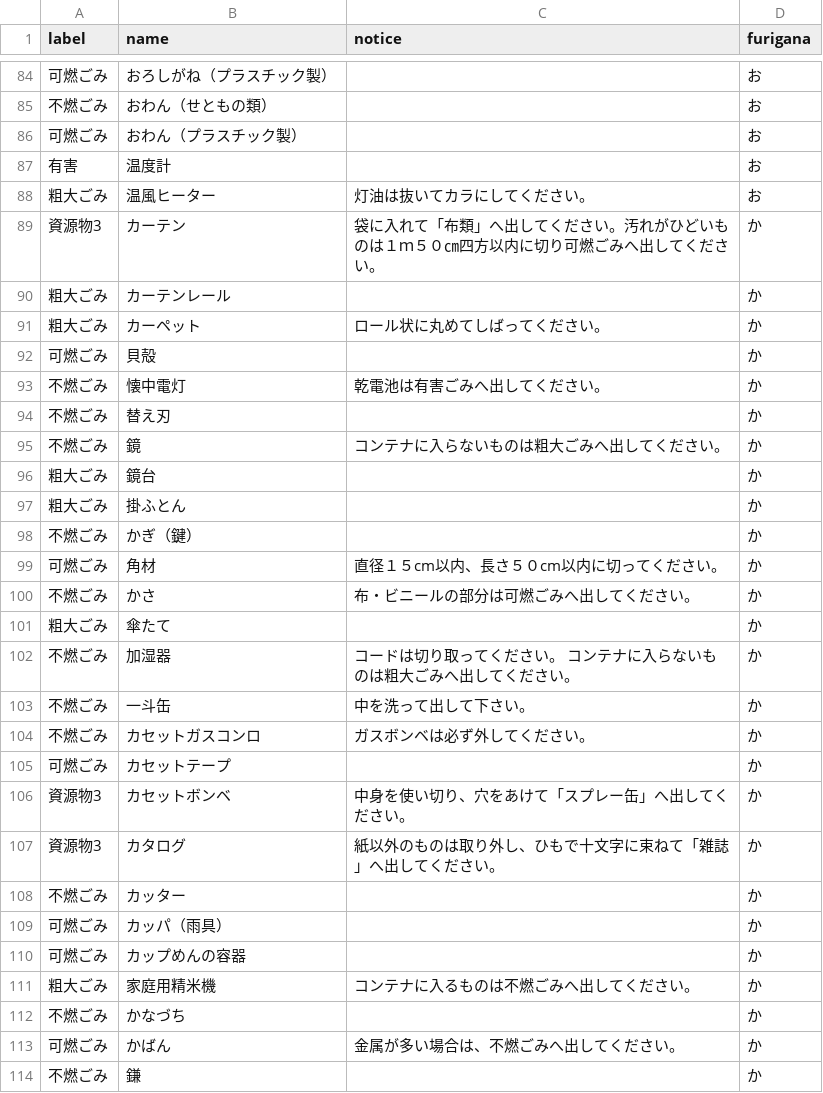
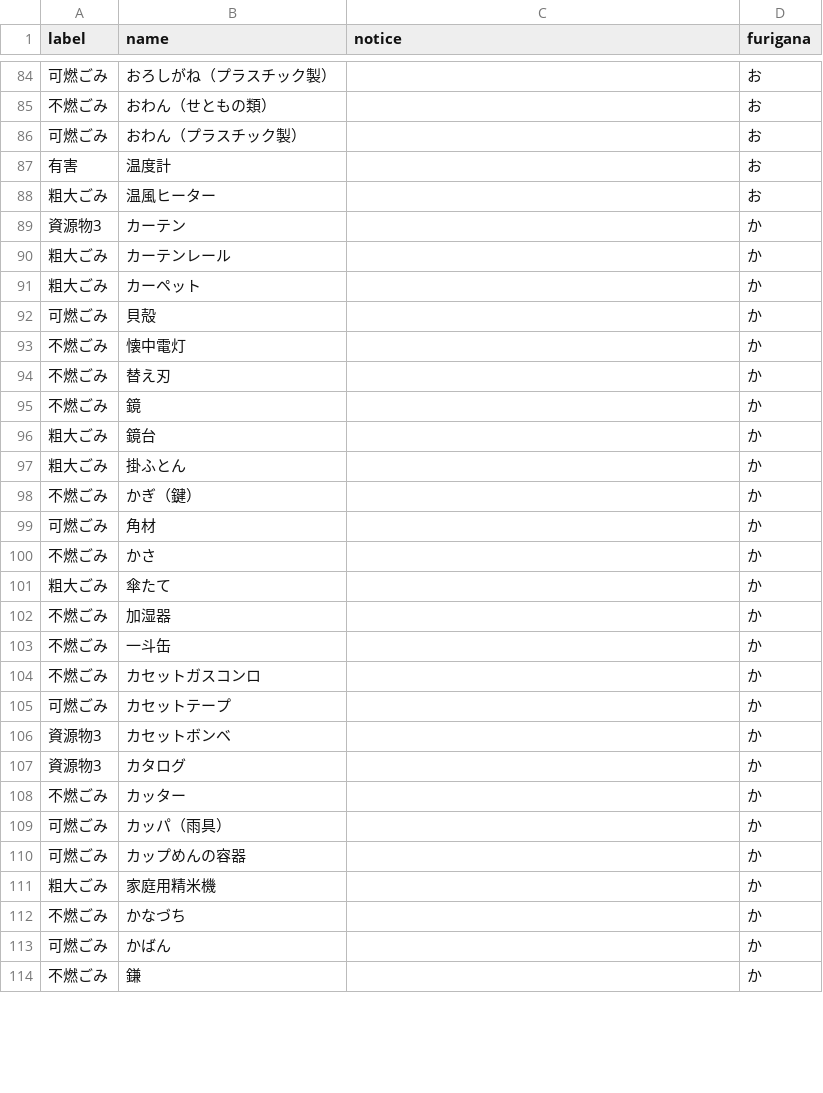
Before and after one commit to shimonn1/5374, a CSV file: data/target.csv, drawn as a sheet; only a part is shown, gaps mark what is left out; the diff covers the shown part only.

```diff
--- a/data/target.csv
+++ b/data/target.csv
@@ -87,10 +87,10 @@ label,name,notice,furigana
 有害,温度計,,お
-粗大ごみ,温風ヒーター,灯油は抜いてカラにしてください。　,お
-資源物3,カーテン,袋に入れて「布類」へ出してください。汚れがひどいものは１ｍ５０㎝四方以内に切り可燃ごみへ出してください。,か
+粗大ごみ,温風ヒーター　,,お
+資源物3,カーテン,,か
 粗大ごみ,カーテンレール,,か
-粗大ごみ,カーペット,ロール状に丸めてしばってください。,か
+粗大ごみ,カーペット,,か
 可燃ごみ,貝殻,,か
-不燃ごみ,懐中電灯,乾電池は有害ごみへ出してください。,か
+不燃ごみ,懐中電灯,,か
 不燃ごみ,替え刃,,か
-不燃ごみ,鏡,コンテナに入らないものは粗大ごみへ出してください。,か
+不燃ごみ,鏡,,か
 粗大ごみ,鏡台,,か
@@ -98,11 +98,11 @@ label,name,notice,furigana
 不燃ごみ,かぎ（鍵）,,か
-可燃ごみ,角材,直径１５cm以内、長さ５０cm以内に切ってください。,か
-不燃ごみ,かさ,布・ビニールの部分は可燃ごみへ出してください。,か
+可燃ごみ,角材,,か
+不燃ごみ,かさ,,か
 粗大ごみ,傘たて,,か
-不燃ごみ,加湿器,コードは切り取ってください。　コンテナに入らないものは粗大ごみへ出してください。,か
-不燃ごみ,一斗缶,中を洗って出して下さい。,か
-不燃ごみ,カセットガスコンロ,ガスボンベは必ず外してください。,か
+不燃ごみ,加湿器,,か
+不燃ごみ,一斗缶,,か
+不燃ごみ,カセットガスコンロ,,か
 可燃ごみ,カセットテープ,,か
-資源物3,カセットボンベ,中身を使い切り、穴をあけて「スプレー缶」へ出してください。,か
-資源物3,カタログ,紙以外のものは取り外し、ひもで十文字に束ねて「雑誌」へ出してください。,か
+資源物3,カセットボンベ,,か
+資源物3,カタログ,,か
 不燃ごみ,カッター,,か
@@ -110,5 +110,5 @@ label,name,notice,furigana
 可燃ごみ,カップめんの容器,,か
-粗大ごみ,家庭用精米機,コンテナに入るものは不燃ごみへ出してください。,か
+粗大ごみ,家庭用精米機,,か
 不燃ごみ,かなづち,,か
-可燃ごみ,かばん,金属が多い場合は、不燃ごみへ出してください。,か
+可燃ごみ,かばん,,か
 不燃ごみ,鎌,,か
```
Also changed, not shown: 67 edited cells elsewhere in this file.
